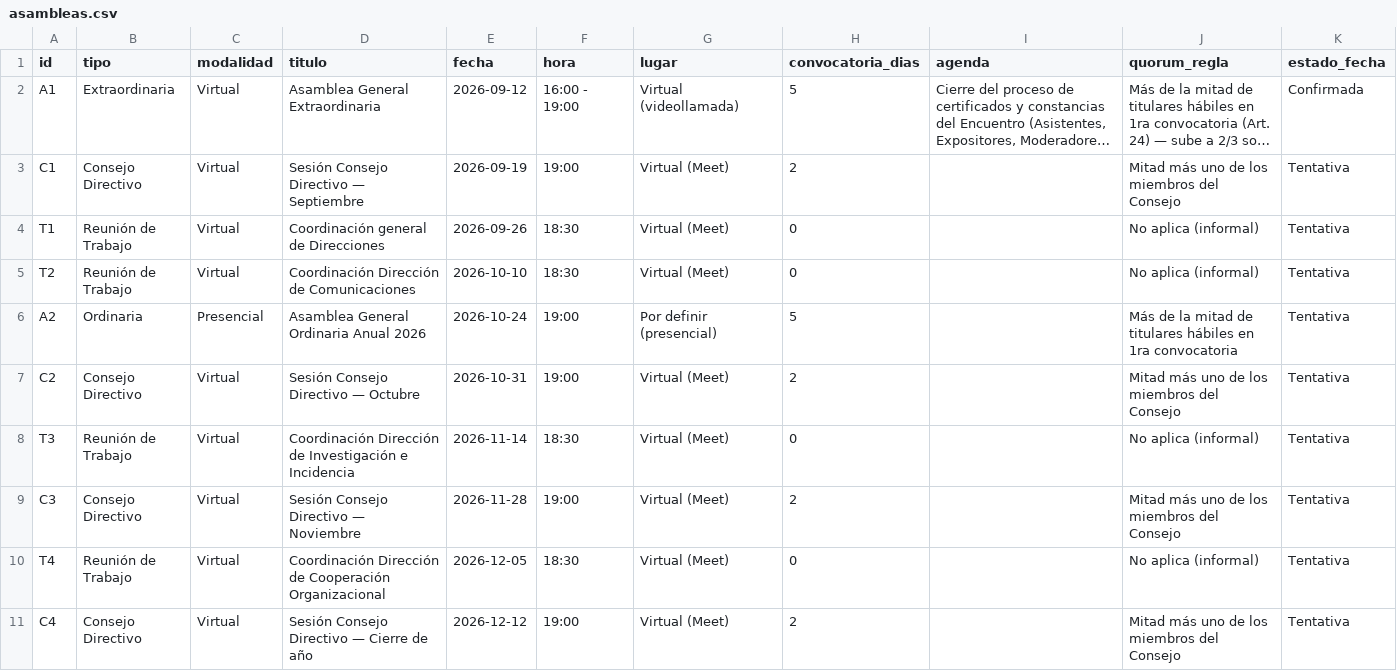
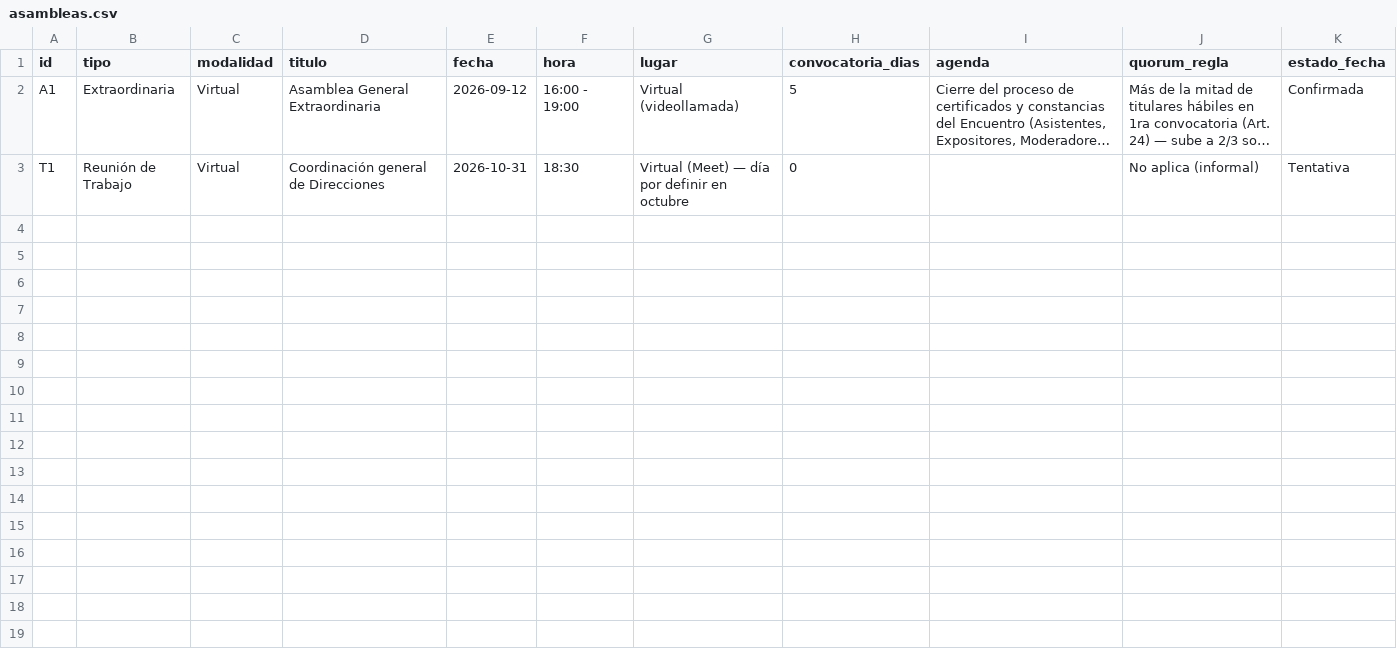
Before and after one commit to sidereus-nuncius-pe/sidereus-dashboard, a CSV file: data/asambleas.csv, drawn as a sheet; long unchanged cells end in …; removed rows and columns are numbered as before the commit, all else as after; the diff names each change by its address in the sheet, - before the commit and + after, or states it on an @@ line.

Commit message:
Add files via upload

```diff
--- a/data/asambleas.csv
+++ b/data/asambleas.csv
-row 3: C1 | Consejo Directivo | Virtual | Sesión Consejo Directivo — Septiembre | 2026-09-19 | 19:00 | Virtual (Meet) | 2 |  | Mitad más uno de los miembros del Consejo | Tentativa
-E3 (fecha): 2026-09-26
+E3 (fecha): 2026-10-31
-G3 (lugar): Virtual (Meet)
+G3 (lugar): Virtual (Meet) — día por definir en octubre
-row 5: T2 | Reunión de Trabajo | Virtual | Coordinación Dirección de Comunicaciones | 2026-10-10 | 18:30 | Virtual (Meet) | 0 |  | No aplica (informal) | Tentativa
-row 6: A2 | Ordinaria | Presencial | Asamblea General Ordinaria Anual 2026 | 2026-10-24 | 19:00 | Por definir (presencial) | 5 |  | Más de la mitad de titulares hábiles en 1ra convocatoria | Tentativa
-row 7: C2 | Consejo Directivo | Virtual | Sesión Consejo Directivo — Octubre | 2026-10-31 | 19:00 | Virtual (Meet) | 2 |  | Mitad más uno de los miembros del Consejo | Tentativa
-row 8: T3 | Reunión de Trabajo | Virtual | Coordinación Dirección de Investigación e Incidencia | 2026-11-14 | 18:30 | Virtual (Meet) | 0 |  | No aplica (informal) | Tentativa
-row 9: C3 | Consejo Directivo | Virtual | Sesión Consejo Directivo — Noviembre | 2026-11-28 | 19:00 | Virtual (Meet) | 2 |  | Mitad más uno de los miembros del Consejo | Tentativa
-row 10: T4 | Reunión de Trabajo | Virtual | Coordinación Dirección de Cooperación Organizacional | 2026-12-05 | 18:30 | Virtual (Meet) | 0 |  | No aplica (informal) | Tentativa
-row 11: C4 | Consejo Directivo | Virtual | Sesión Consejo Directivo — Cierre de año | 2026-12-12 | 19:00 | Virtual (Meet) | 2 |  | Mitad más uno de los miembros del Consejo | Tentativa
```
